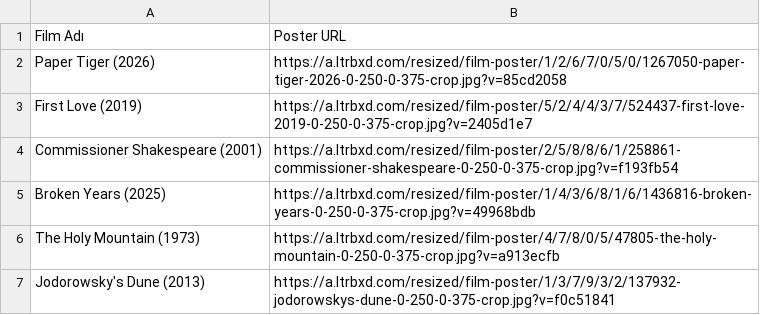
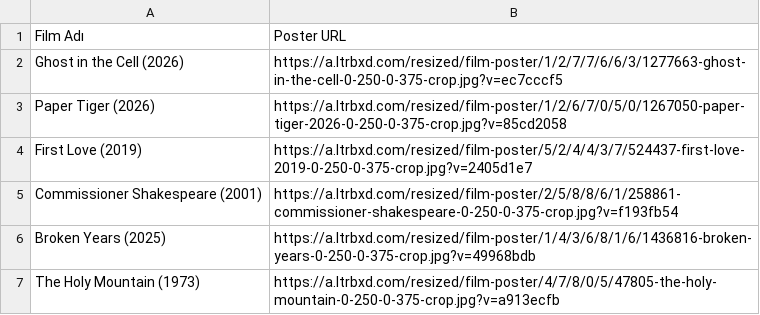
Before and after one commit to melikeaytac/Letterboxd, a CSV file: tanjutan_watchlist_detayli.csv, drawn as a sheet; only a part is shown; the shorter side is filled out with more unchanged rows; the diff names each change by its address in the sheet, - before the commit and + after, or states it on an @@ line.

```diff
--- a/tanjutan_watchlist_detayli.csv
+++ b/tanjutan_watchlist_detayli.csv
+row 2: Ghost in the Cell (2026) | https://a.ltrbxd.com/resized/film-poster/1/2/7/7/6/6/3/1277663-ghost-in-the-cell-0-250-0-375-crop.jpg?v=ec7cccf5
```
Also changed, not shown: 1 other file.
